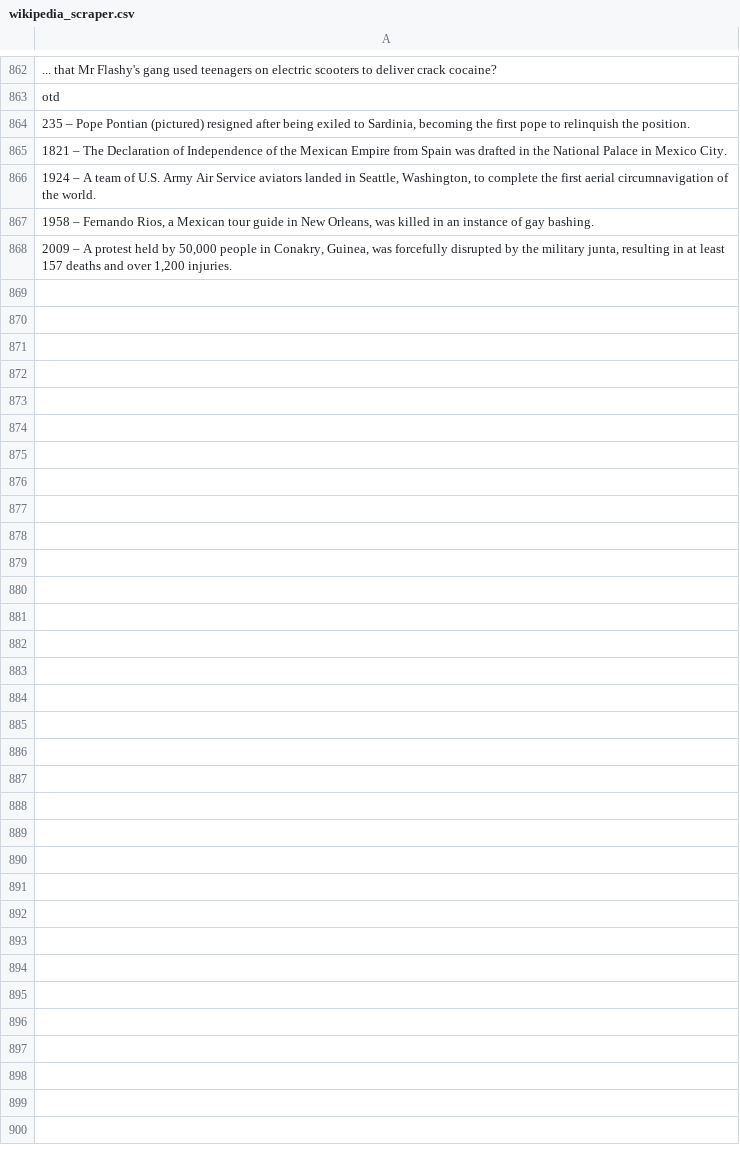
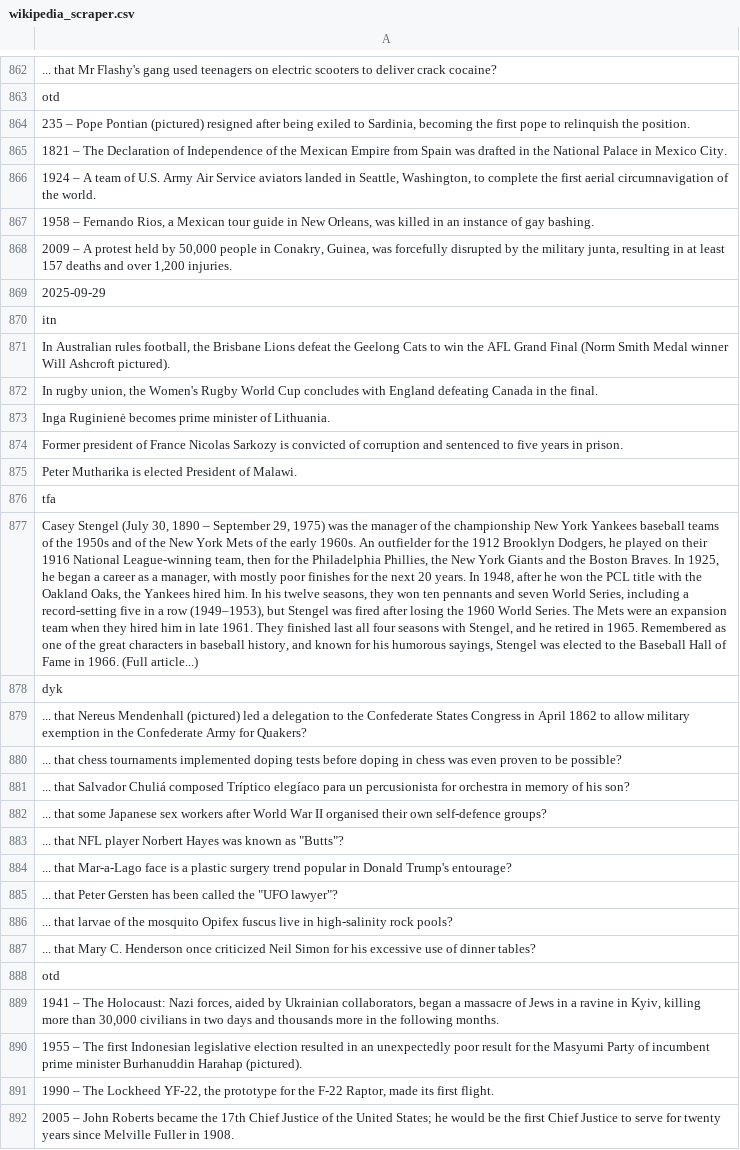
Before and after one commit to TobyP3/WebScraper, a CSV file: data/wikipedia_scraper.csv, drawn as a sheet; only a part is shown, gaps mark what is left out; the diff names each change by its address in the sheet, - before the commit and + after, or states it on an @@ line.

```diff
--- a/data/wikipedia_scraper.csv
+++ b/data/wikipedia_scraper.csv
+row 869: 2025-09-29
+row 870: itn
+row 871: In Australian rules football, the Brisbane Lions defeat the Geelong Cats to win the AFL Grand Final (Norm Smith Medal winner Will Ashcroft pictured).
+row 872: In rugby union, the Women's Rugby World Cup concludes with England defeating Canada in the final.
+row 873: Inga Ruginienė becomes prime minister of Lithuania.
+row 874: Former president of France Nicolas Sarkozy is convicted of corruption and sentenced to five years in prison.
+row 875: Peter Mutharika is elected President of Malawi.
+row 876: tfa
+row 877: Casey Stengel (July 30, 1890 – September 29, 1975) was the manager of the championship New York Yankees baseball teams of the 1950s and of the New York Mets of the early 1960s. An outfielder for the 1912 Brooklyn Dodgers, he played on their 1916 National League-winning team, then for the Philadelphia Phillies, the New York Giants and the Boston Braves. In 1925, he began a career as a manager, with mostly poor finishes for the next 20 years. In 1948, after he won the PCL title with the Oakland Oaks, the Yankees hired him. In his twelve seasons, they won ten pennants and seven World Series, including a record-setting five in a row (1949–1953), but Stengel was fired after losing the 1960 World Series. The Mets were an expansion team when they hired him in late 1961. They finished last all four seasons with Stengel, and he retired in 1965. Remembered as one of the great characters in baseball history, and known for his humorous sayings, Stengel was elected to the Baseball Hall of Fame in 1966. (Full article...)
+row 878: dyk
+row 879: ... that Nereus Mendenhall (pictured) led a delegation to the Confederate States Congress in April 1862 to allow military exemption in the Confederate Army for Quakers?
+row 880: ... that chess tournaments implemented doping tests before doping in chess was even proven to be possible?
+row 881: ... that Salvador Chuliá composed Tríptico elegíaco para un percusionista for orchestra in memory of his son?
+row 882: ... that some Japanese sex workers after World War II organised their own self-defence groups?
+row 883: ... that NFL player Norbert Hayes was known as "Butts"?
+row 884: ... that Mar-a-Lago face is a plastic surgery trend popular in Donald Trump's entourage?
+row 885: ... that Peter Gersten has been called the "UFO lawyer"?
+row 886: ... that larvae of the mosquito Opifex fuscus live in high-salinity rock pools?
+row 887: ... that Mary C. Henderson once criticized Neil Simon for his excessive use of dinner tables?
+row 888: otd
+row 889: 1941 – The Holocaust: Nazi forces, aided by Ukrainian collaborators, began a massacre of Jews in a ravine in Kyiv, killing more than 30,000 civilians in two days and thousands more in the following months.
+row 890: 1955 – The first Indonesian legislative election resulted in an unexpectedly poor result for the Masyumi Party of incumbent prime minister Burhanuddin Harahap (pictured).
+row 891: 1990 – The Lockheed YF-22, the prototype for the F-22 Raptor, made its first flight.
+row 892: 2005 – John Roberts became the 17th Chief Justice of the United States; he would be the first Chief Justice to serve for twenty years since Melville Fuller in 1908.
```
